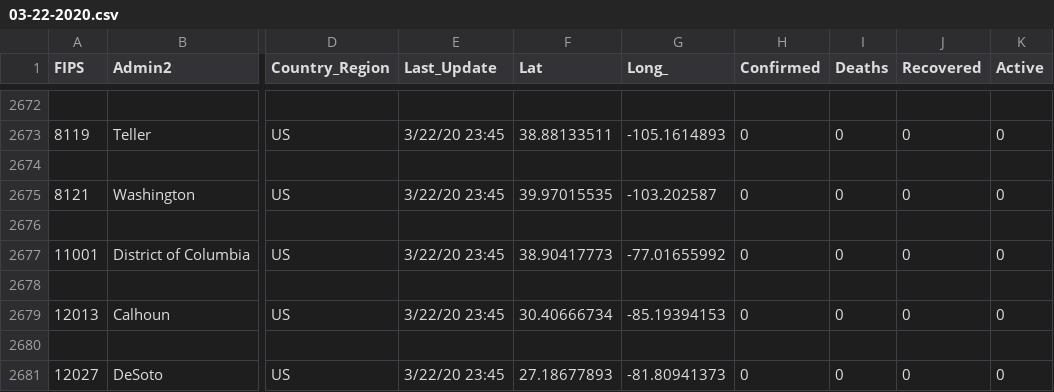
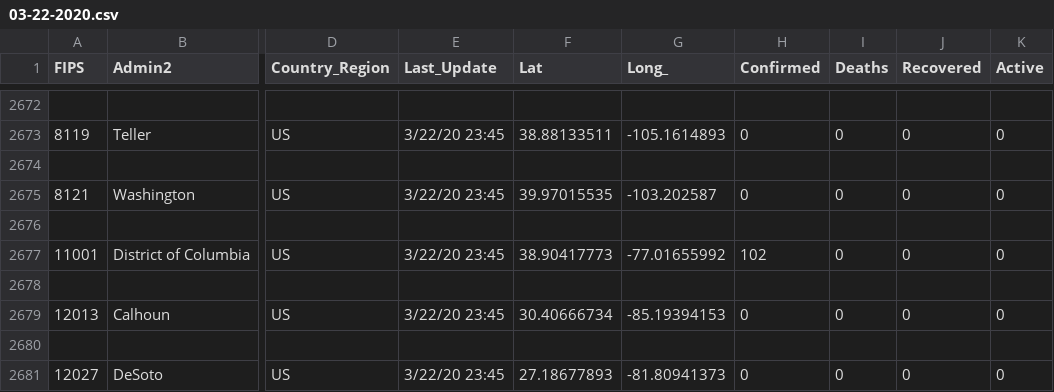
Before and after one commit to kyledfisher/COVID19-Data-Exploration, a CSV file: data/03-22-2020.csv, drawn as a sheet; only a part is shown, gaps mark what is left out; the diff names each change by its address in the sheet, - before the commit and + after, or states it on an @@ line.

```diff
--- a/data/03-22-2020.csv
+++ b/data/03-22-2020.csv
-H2677 (Confirmed): 0
+H2677 (Confirmed): 102
```
Also changed, not shown: data/03-21-2020.csv, 8 other files.
